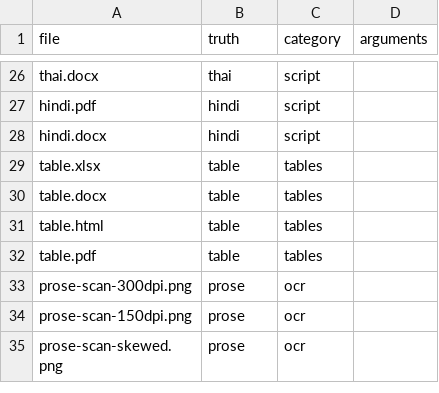
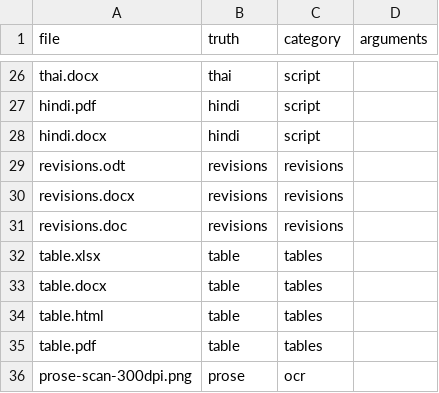
Before and after one commit to stubbedev/dijo, a TSV file: quality/corpus.tsv, drawn as a sheet; only a part is shown, gaps mark what is left out; the shorter side is filled out with more unchanged rows.

Commit message:
Score tracked changes, comments and hidden text on the quality scoreboard
The revisions documents join the quality corpus as their own category,
with the text a reader of the document as it stands sees as their
truth: insertions in, deletions out, hidden text kept, and the comment
after the sentence it is anchored in. extractous reads all three
exactly; tika-app reads the OpenDocument one at a character error rate
of 0.305. The README states the policy.

```diff
--- a/quality/corpus.tsv
+++ b/quality/corpus.tsv
@@ -28,2 +28,5 @@ hindi.pdf	hindi	script
 hindi.docx	hindi	script	
+revisions.odt	revisions	revisions	
+revisions.docx	revisions	revisions	
+revisions.doc	revisions	revisions	
 table.xlsx	table	tables	
```
Also changed, not shown: 5 other files.
